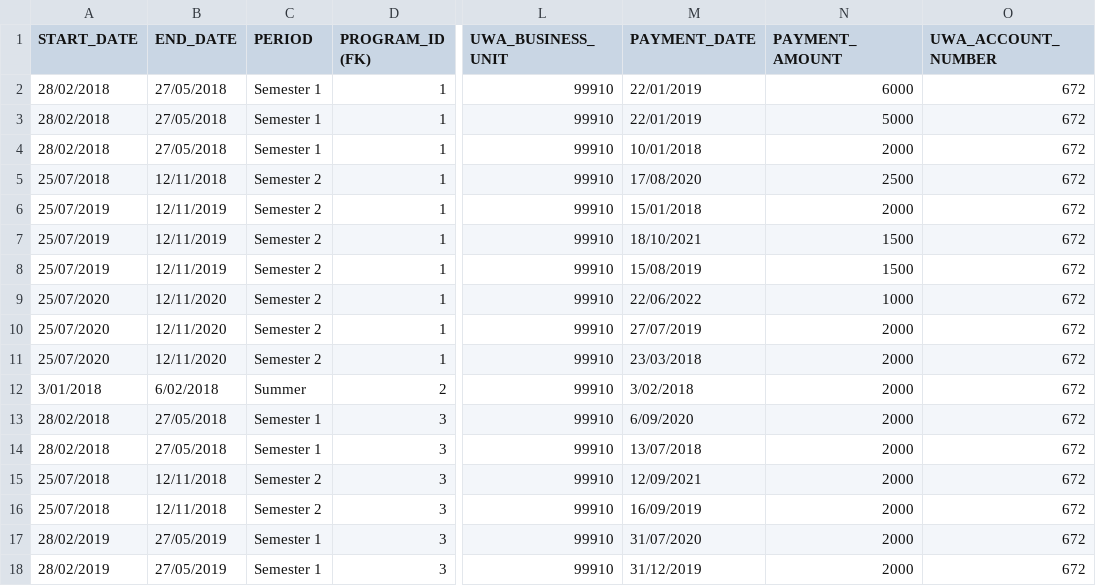
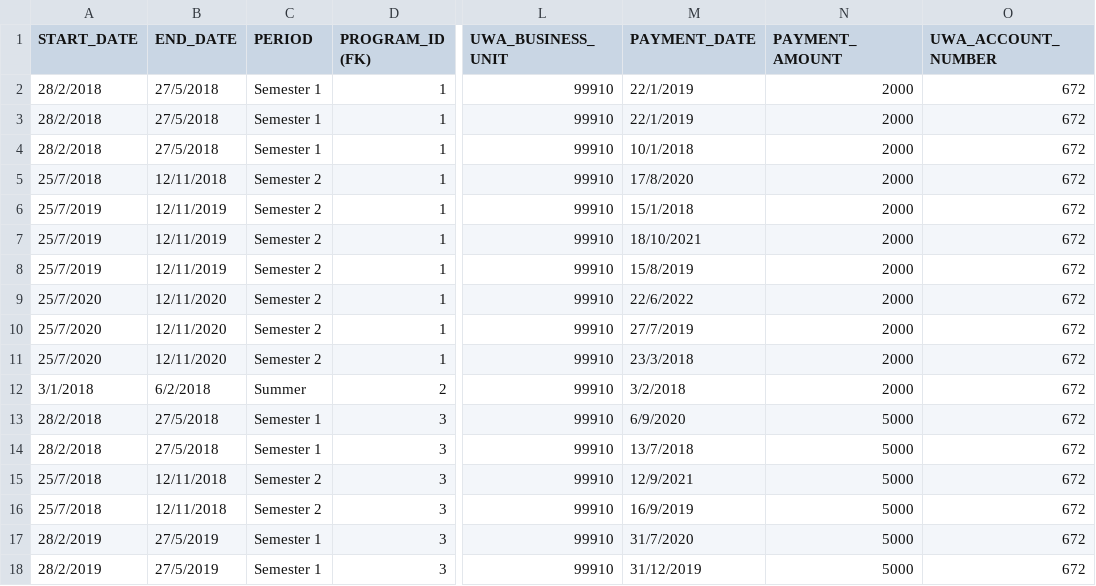
Before and after one commit to siri-mi26/NCP-Funding-Platform, a CSV file: database/dummy_data/GRANTS.csv, drawn as a sheet; only a part is shown, gaps mark what is left out; the diff covers the shown part only; the diff names each change by its address in the sheet, - before the commit and + after, or states it on an @@ line.

```diff
--- a/database/dummy_data/GRANTS.csv
+++ b/database/dummy_data/GRANTS.csv
-A2:A4 (START_DATE): 28/02/2018
+A2:A4 (START_DATE): 28/2/2018
-B2:B4 (END_DATE): 27/05/2018
+B2:B4 (END_DATE): 27/5/2018
-M2:M3 (PAYMENT_DATE): 22/01/2019
+M2:M3 (PAYMENT_DATE): 22/1/2019
-N2 (PAYMENT_AMOUNT): 6000
+N2 (PAYMENT_AMOUNT): 2000
-N3 (PAYMENT_AMOUNT): 5000
+N3 (PAYMENT_AMOUNT): 2000
-M4 (PAYMENT_DATE): 10/01/2018
+M4 (PAYMENT_DATE): 10/1/2018
-A5 (START_DATE): 25/07/2018
+A5 (START_DATE): 25/7/2018
-M5 (PAYMENT_DATE): 17/08/2020
+M5 (PAYMENT_DATE): 17/8/2020
-N5 (PAYMENT_AMOUNT): 2500
+N5 (PAYMENT_AMOUNT): 2000
-A6:A8 (START_DATE): 25/07/2019
+A6:A8 (START_DATE): 25/7/2019
-M6 (PAYMENT_DATE): 15/01/2018
+M6 (PAYMENT_DATE): 15/1/2018
-N7:N8 (PAYMENT_AMOUNT): 1500
+N7:N8 (PAYMENT_AMOUNT): 2000
-M8 (PAYMENT_DATE): 15/08/2019
+M8 (PAYMENT_DATE): 15/8/2019
-A9:A11 (START_DATE): 25/07/2020
+A9:A11 (START_DATE): 25/7/2020
-M9 (PAYMENT_DATE): 22/06/2022
+M9 (PAYMENT_DATE): 22/6/2022
-N9 (PAYMENT_AMOUNT): 1000
+N9 (PAYMENT_AMOUNT): 2000
-M10 (PAYMENT_DATE): 27/07/2019
+M10 (PAYMENT_DATE): 27/7/2019
-M11 (PAYMENT_DATE): 23/03/2018
+M11 (PAYMENT_DATE): 23/3/2018
-A12 (START_DATE): 3/01/2018
+A12 (START_DATE): 3/1/2018
-B12 (END_DATE): 6/02/2018
+B12 (END_DATE): 6/2/2018
-M12 (PAYMENT_DATE): 3/02/2018
+M12 (PAYMENT_DATE): 3/2/2018
-A13:A14 (START_DATE): 28/02/2018
+A13:A14 (START_DATE): 28/2/2018
-B13:B14 (END_DATE): 27/05/2018
+B13:B14 (END_DATE): 27/5/2018
-M13 (PAYMENT_DATE): 6/09/2020
+M13 (PAYMENT_DATE): 6/9/2020
-N13:N18 (PAYMENT_AMOUNT): 2000
+N13:N18 (PAYMENT_AMOUNT): 5000
-M14 (PAYMENT_DATE): 13/07/2018
+M14 (PAYMENT_DATE): 13/7/2018
-A15:A16 (START_DATE): 25/07/2018
+A15:A16 (START_DATE): 25/7/2018
-M15 (PAYMENT_DATE): 12/09/2021
+M15 (PAYMENT_DATE): 12/9/2021
-M16 (PAYMENT_DATE): 16/09/2019
+M16 (PAYMENT_DATE): 16/9/2019
-A17:A18 (START_DATE): 28/02/2019
+A17:A18 (START_DATE): 28/2/2019
-B17:B18 (END_DATE): 27/05/2019
+B17:B18 (END_DATE): 27/5/2019
-M17 (PAYMENT_DATE): 31/07/2020
+M17 (PAYMENT_DATE): 31/7/2020
```
Also changed, not shown: 62 edited cells elsewhere in this file, database/dummy_data/PBU.csv, 11 other files.
